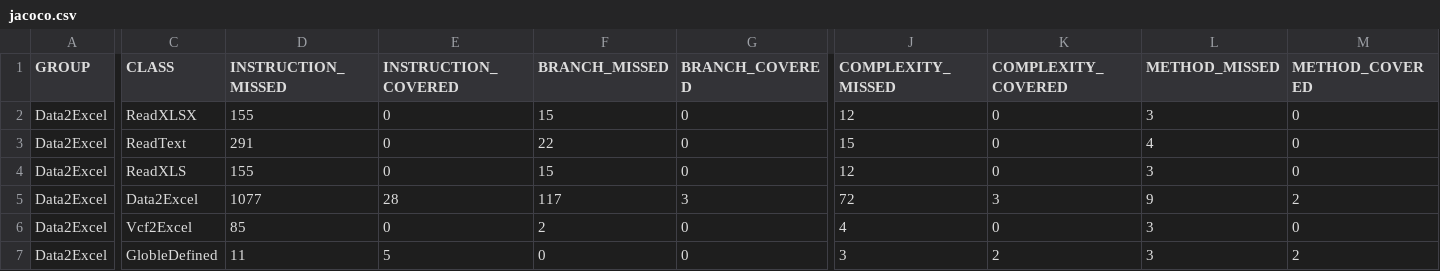
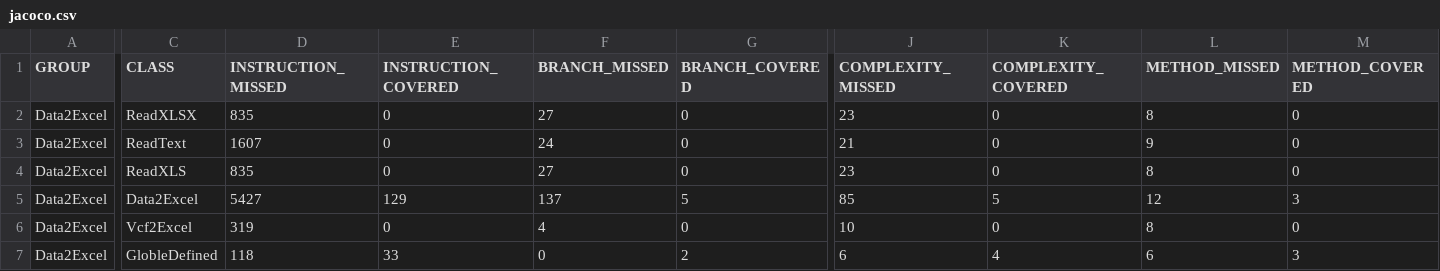
Before and after one commit to huangzhibo/Data2Excel, a CSV file: target/site/jacoco/jacoco.csv, drawn as a sheet; only a part is shown, gaps mark what is left out; the diff names each change by its address in the sheet, - before the commit and + after, or states it on an @@ line.

```diff
--- a/target/site/jacoco/jacoco.csv
+++ b/target/site/jacoco/jacoco.csv
-D2 (INSTRUCTION_MISSED): 155
+D2 (INSTRUCTION_MISSED): 835
-F2 (BRANCH_MISSED): 15
+F2 (BRANCH_MISSED): 27
-J2 (COMPLEXITY_MISSED): 12
+J2 (COMPLEXITY_MISSED): 23
-L2 (METHOD_MISSED): 3
+L2 (METHOD_MISSED): 8
-D3 (INSTRUCTION_MISSED): 291
+D3 (INSTRUCTION_MISSED): 1607
-F3 (BRANCH_MISSED): 22
+F3 (BRANCH_MISSED): 24
-J3 (COMPLEXITY_MISSED): 15
+J3 (COMPLEXITY_MISSED): 21
-L3 (METHOD_MISSED): 4
+L3 (METHOD_MISSED): 9
-D4 (INSTRUCTION_MISSED): 155
+D4 (INSTRUCTION_MISSED): 835
-F4 (BRANCH_MISSED): 15
+F4 (BRANCH_MISSED): 27
-J4 (COMPLEXITY_MISSED): 12
+J4 (COMPLEXITY_MISSED): 23
-L4 (METHOD_MISSED): 3
+L4 (METHOD_MISSED): 8
-D5 (INSTRUCTION_MISSED): 1077
+D5 (INSTRUCTION_MISSED): 5427
-E5 (INSTRUCTION_COVERED): 28
+E5 (INSTRUCTION_COVERED): 129
-F5 (BRANCH_MISSED): 117
+F5 (BRANCH_MISSED): 137
-G5 (BRANCH_COVERED): 3
+G5 (BRANCH_COVERED): 5
-J5 (COMPLEXITY_MISSED): 72
+J5 (COMPLEXITY_MISSED): 85
-K5 (COMPLEXITY_COVERED): 3
+K5 (COMPLEXITY_COVERED): 5
-L5 (METHOD_MISSED): 9
+L5 (METHOD_MISSED): 12
-M5 (METHOD_COVERED): 2
+M5 (METHOD_COVERED): 3
-D6 (INSTRUCTION_MISSED): 85
+D6 (INSTRUCTION_MISSED): 319
-F6 (BRANCH_MISSED): 2
+F6 (BRANCH_MISSED): 4
-J6 (COMPLEXITY_MISSED): 4
+J6 (COMPLEXITY_MISSED): 10
-L6 (METHOD_MISSED): 3
+L6 (METHOD_MISSED): 8
-D7 (INSTRUCTION_MISSED): 11
+D7 (INSTRUCTION_MISSED): 118
-E7 (INSTRUCTION_COVERED): 5
+E7 (INSTRUCTION_COVERED): 33
-G7 (BRANCH_COVERED): 0
+G7 (BRANCH_COVERED): 2
-J7 (COMPLEXITY_MISSED): 3
+J7 (COMPLEXITY_MISSED): 6
-K7 (COMPLEXITY_COVERED): 2
+K7 (COMPLEXITY_COVERED): 4
-L7 (METHOD_MISSED): 3
+L7 (METHOD_MISSED): 6
-M7 (METHOD_COVERED): 2
+M7 (METHOD_COVERED): 3
```
Also changed, not shown: 21 other files.
